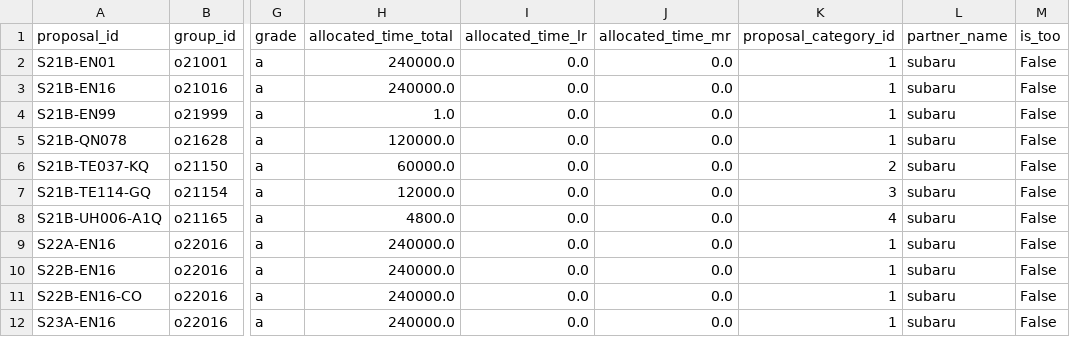
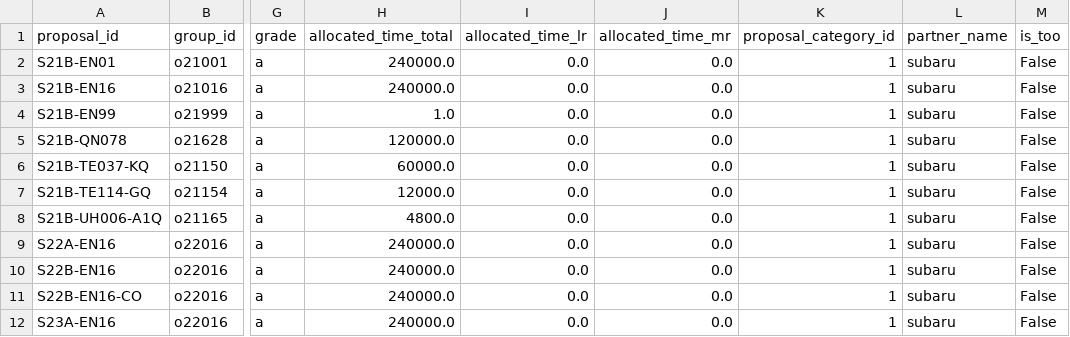
Before and after one commit to Subaru-PFS/ets_target_database, a CSV file: examples/data/proposals.csv, drawn as a sheet; only a part is shown, gaps mark what is left out; the diff names each change by its address in the sheet, - before the commit and + after, or states it on an @@ line.

Commit message:
remove proposal_category_id=2 from proposals.csv

```diff
--- a/examples/data/proposals.csv
+++ b/examples/data/proposals.csv
-K6 (proposal_category_id): 2
+K6 (proposal_category_id): 1
-K7 (proposal_category_id): 3
+K7 (proposal_category_id): 1
-K8 (proposal_category_id): 4
+K8 (proposal_category_id): 1
```
